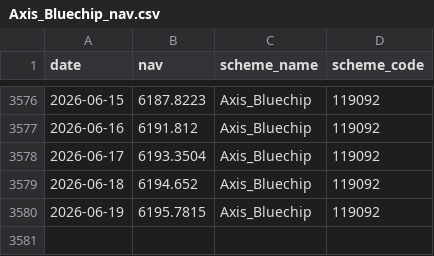
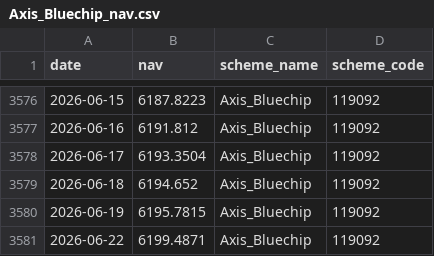
Before and after one commit to Gayithri1509/mutual_fund_analytics, a CSV file: data/raw/Axis_Bluechip_nav.csv, drawn as a sheet; only a part is shown, gaps mark what is left out.

```diff
--- a/data/raw/Axis_Bluechip_nav.csv
+++ b/data/raw/Axis_Bluechip_nav.csv
@@ -3580 +3580,2 @@ date,nav,scheme_name,scheme_code
 2026-06-19,6195.7815,Axis_Bluechip,119092
+2026-06-22,6199.4871,Axis_Bluechip,119092
```
Also changed, not shown: data/processed/all_schemes_nav.csv, data/raw/ICICI_Bluechip_nav.csv, 4 other files.
